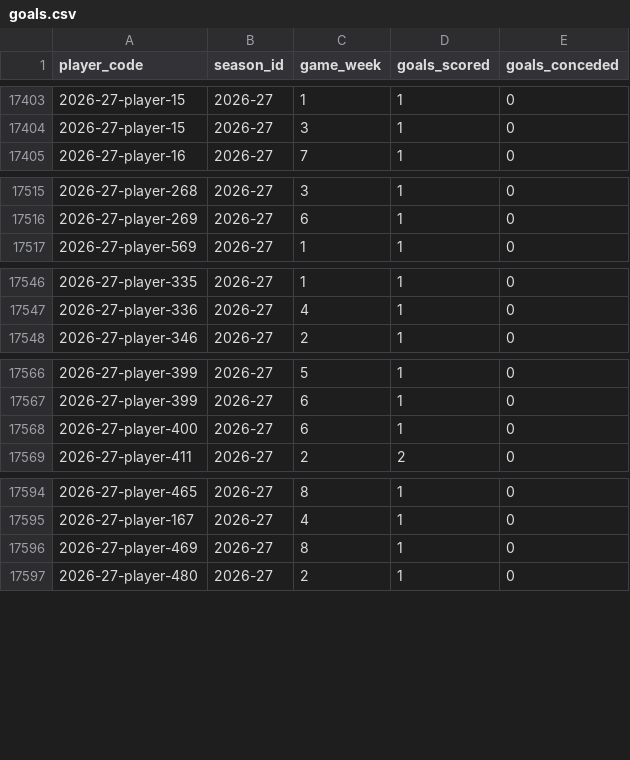
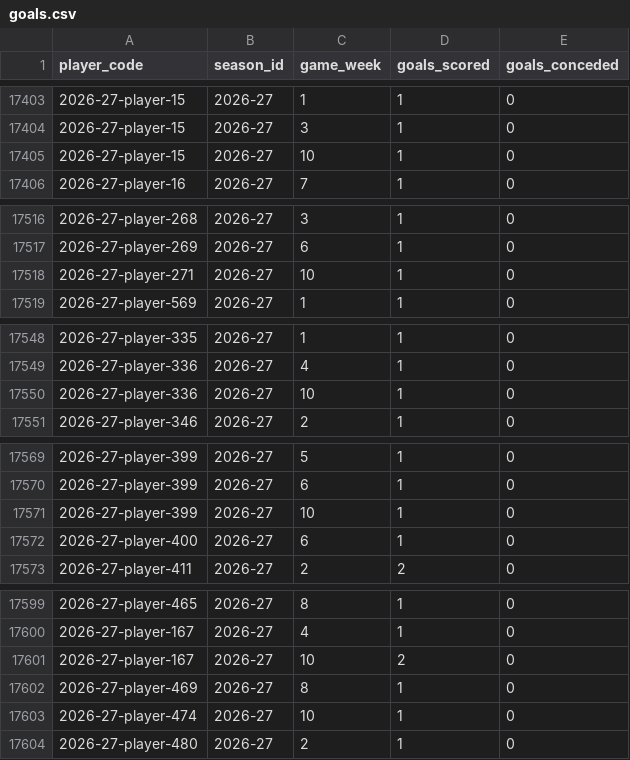
Before and after one commit to ThomasAllan/Select-Fantasy-Football-Auction, a CSV file: data/goals.csv, drawn as a sheet; only a part is shown, gaps mark what is left out; the diff covers the shown part only.

```diff
--- a/data/goals.csv
+++ b/data/goals.csv
@@ -17404,2 +17404,3 @@ player_code,season_id,game_week,goals_scored,goals_conceded
 2026-27-player-15,2026-27,3,1,0
+2026-27-player-15,2026-27,10,1,0
 2026-27-player-16,2026-27,7,1,0
@@ -17516,2 +17517,3 @@ player_code,season_id,game_week,goals_scored,goals_conceded
 2026-27-player-269,2026-27,6,1,0
+2026-27-player-271,2026-27,10,1,0
 2026-27-player-569,2026-27,1,1,0
@@ -17547,2 +17549,3 @@ player_code,season_id,game_week,goals_scored,goals_conceded
 2026-27-player-336,2026-27,4,1,0
+2026-27-player-336,2026-27,10,1,0
 2026-27-player-346,2026-27,2,1,0
@@ -17567,2 +17570,3 @@ player_code,season_id,game_week,goals_scored,goals_conceded
 2026-27-player-399,2026-27,6,1,0
+2026-27-player-399,2026-27,10,1,0
 2026-27-player-400,2026-27,6,1,0
@@ -17595,3 +17600,5 @@ player_code,season_id,game_week,goals_scored,goals_conceded
 2026-27-player-167,2026-27,4,1,0
+2026-27-player-167,2026-27,10,2,0
 2026-27-player-469,2026-27,8,1,0
+2026-27-player-474,2026-27,10,1,0
 2026-27-player-480,2026-27,2,1,0
```
Also changed, not shown: 1 added row elsewhere in this file, data/best_gameweeks.csv, data/seasons.csv, 2 other files.
